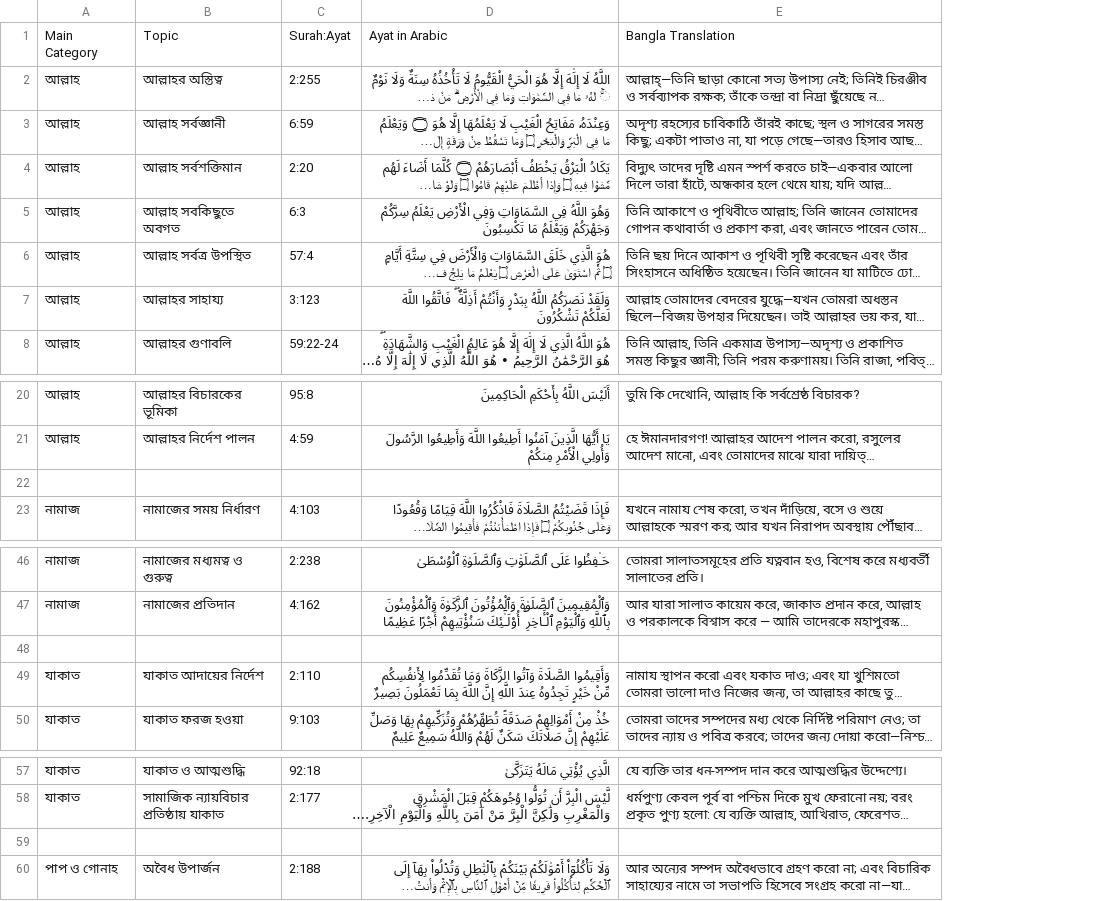
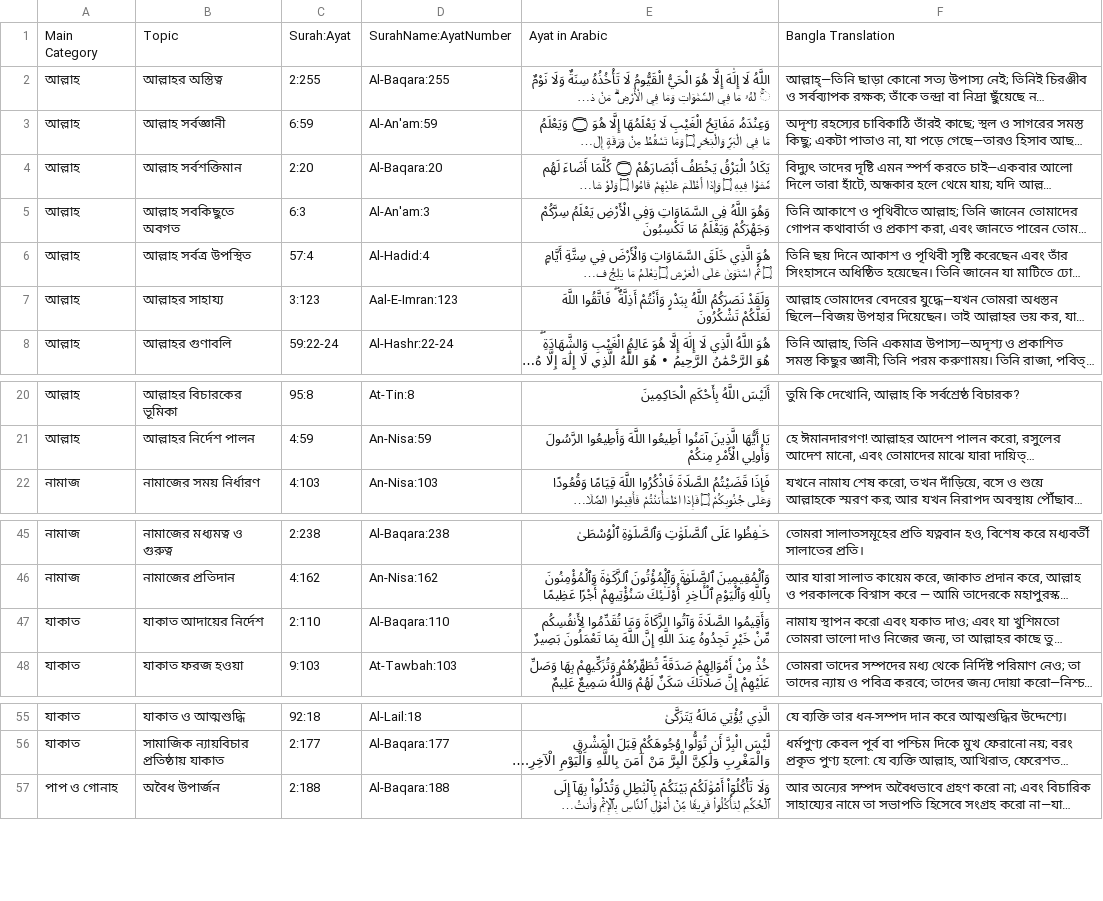
Before and after one commit to SaifulIslamDS/quranic_subjects_explorer, a CSV file: quran_subjects.csv, drawn as a sheet; only a part is shown, gaps mark what is left out; long unchanged cells end in …; removed rows and columns are numbered as before the commit, all else as after; the diff names each change by its address in the sheet, - before the commit and + after, or states it on an @@ line.

Commit message:
Column added

```diff
--- a/quran_subjects.csv
+++ b/quran_subjects.csv
+column D, rows 1-8: SurahName:AyatNumber | Al-Baqara:255 | Al-An'am:59 | Al-Baqara:20 | Al-An'am:3 | Al-Hadid:4 | Aal-E-Imran:123 | Al-Hashr:22-24; rows 20-22: At-Tin:8 | An-Nisa:59 | An-Nisa:103; rows 45-48: Al-Baqara:238 | An-Nisa:162 | Al-Baqara:110 | At-Tawbah:103; rows 55-57: Al-Lail:18 | Al-Baqara:177 | Al-Baqara:188
-row 22: (empty)
-row 48: (empty)
-row 59: (empty)
```
Also changed, not shown: 1 other file.
